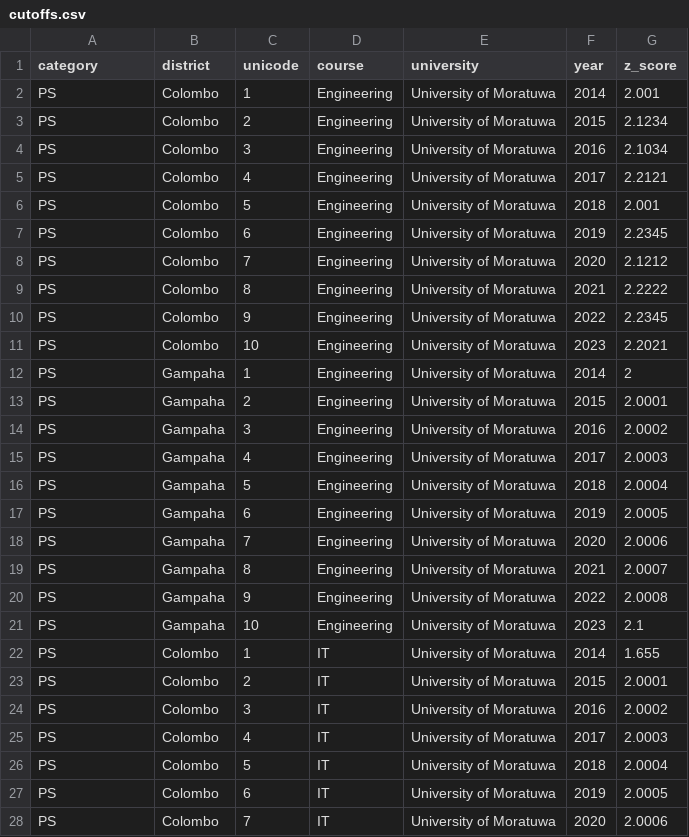
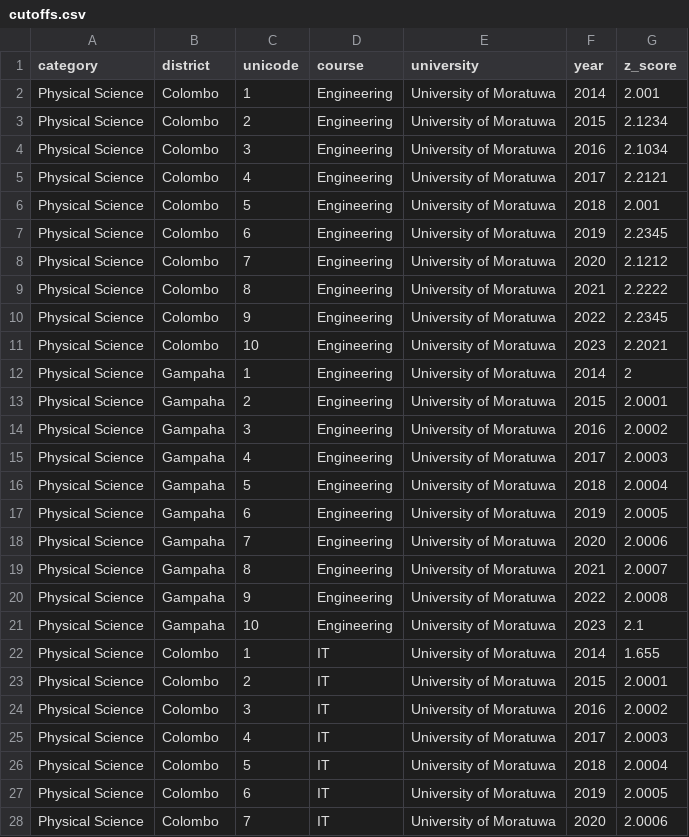
Before and after one commit to Thakshaka/university-selection, a CSV file: model/cutoffs.csv, drawn as a sheet; only a part is shown; the diff covers the shown part only.

```diff
--- a/model/cutoffs.csv
+++ b/model/cutoffs.csv
@@ -1,28 +1,28 @@
 category,district,unicode,course,university,year,z_score
-PS,Colombo,1,Engineering,University of Moratuwa,2014,2.001
-PS,Colombo,2,Engineering,University of Moratuwa,2015,2.1234
-PS,Colombo,3,Engineering,University of Moratuwa,2016,2.1034
-PS,Colombo,4,Engineering,University of Moratuwa,2017,2.2121
-PS,Colombo,5,Engineering,University of Moratuwa,2018,2.001
-PS,Colombo,6,Engineering,University of Moratuwa,2019,2.2345
-PS,Colombo,7,Engineering,University of Moratuwa,2020,2.1212
-PS,Colombo,8,Engineering,University of Moratuwa,2021,2.2222
-PS,Colombo,9,Engineering,University of Moratuwa,2022,2.2345
-PS,Colombo,10,Engineering,University of Moratuwa,2023,2.2021
-PS,Gampaha,1,Engineering,University of Moratuwa,2014,2
-PS,Gampaha,2,Engineering,University of Moratuwa,2015,2.0001
-PS,Gampaha,3,Engineering,University of Moratuwa,2016,2.0002
-PS,Gampaha,4,Engineering,University of Moratuwa,2017,2.0003
-PS,Gampaha,5,Engineering,University of Moratuwa,2018,2.0004
-PS,Gampaha,6,Engineering,University of Moratuwa,2019,2.0005
-PS,Gampaha,7,Engineering,University of Moratuwa,2020,2.0006
-PS,Gampaha,8,Engineering,University of Moratuwa,2021,2.0007
-PS,Gampaha,9,Engineering,University of Moratuwa,2022,2.0008
-PS,Gampaha,10,Engineering,University of Moratuwa,2023,2.1
-PS,Colombo,1,IT,University of Moratuwa,2014,1.655
-PS,Colombo,2,IT,University of Moratuwa,2015,2.0001
-PS,Colombo,3,IT,University of Moratuwa,2016,2.0002
-PS,Colombo,4,IT,University of Moratuwa,2017,2.0003
-PS,Colombo,5,IT,University of Moratuwa,2018,2.0004
-PS,Colombo,6,IT,University of Moratuwa,2019,2.0005
-PS,Colombo,7,IT,University of Moratuwa,2020,2.0006
+Physical Science,Colombo,1,Engineering,University of Moratuwa,2014,2.001
+Physical Science,Colombo,2,Engineering,University of Moratuwa,2015,2.1234
+Physical Science,Colombo,3,Engineering,University of Moratuwa,2016,2.1034
+Physical Science,Colombo,4,Engineering,University of Moratuwa,2017,2.2121
+Physical Science,Colombo,5,Engineering,University of Moratuwa,2018,2.001
+Physical Science,Colombo,6,Engineering,University of Moratuwa,2019,2.2345
+Physical Science,Colombo,7,Engineering,University of Moratuwa,2020,2.1212
+Physical Science,Colombo,8,Engineering,University of Moratuwa,2021,2.2222
+Physical Science,Colombo,9,Engineering,University of Moratuwa,2022,2.2345
+Physical Science,Colombo,10,Engineering,University of Moratuwa,2023,2.2021
+Physical Science,Gampaha,1,Engineering,University of Moratuwa,2014,2
+Physical Science,Gampaha,2,Engineering,University of Moratuwa,2015,2.0001
+Physical Science,Gampaha,3,Engineering,University of Moratuwa,2016,2.0002
+Physical Science,Gampaha,4,Engineering,University of Moratuwa,2017,2.0003
+Physical Science,Gampaha,5,Engineering,University of Moratuwa,2018,2.0004
+Physical Science,Gampaha,6,Engineering,University of Moratuwa,2019,2.0005
+Physical Science,Gampaha,7,Engineering,University of Moratuwa,2020,2.0006
+Physical Science,Gampaha,8,Engineering,University of Moratuwa,2021,2.0007
+Physical Science,Gampaha,9,Engineering,University of Moratuwa,2022,2.0008
+Physical Science,Gampaha,10,Engineering,University of Moratuwa,2023,2.1
+Physical Science,Colombo,1,IT,University of Moratuwa,2014,1.655
+Physical Science,Colombo,2,IT,University of Moratuwa,2015,2.0001
+Physical Science,Colombo,3,IT,University of Moratuwa,2016,2.0002
+Physical Science,Colombo,4,IT,University of Moratuwa,2017,2.0003
+Physical Science,Colombo,5,IT,University of Moratuwa,2018,2.0004
+Physical Science,Colombo,6,IT,University of Moratuwa,2019,2.0005
+Physical Science,Colombo,7,IT,University of Moratuwa,2020,2.0006
```
Also changed, not shown: 13 edited cells elsewhere in this file, 10 other files.
